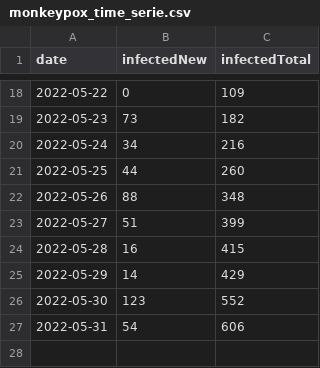
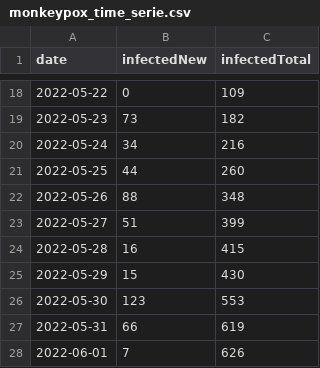
Before and after one commit to ZakariaBouguira/MonkeyPox, a CSV file: data/monkeypox_time_serie.csv, drawn as a sheet; only a part is shown, gaps mark what is left out.

```diff
--- a/data/monkeypox_time_serie.csv
+++ b/data/monkeypox_time_serie.csv
@@ -24,4 +24,5 @@ date,infectedNew,infectedTotal
 2022-05-28,16,415
-2022-05-29,14,429
-2022-05-30,123,552
-2022-05-31,54,606
+2022-05-29,15,430
+2022-05-30,123,553
+2022-05-31,66,619
+2022-06-01,7,626
```
Also changed, not shown: 1 other file.
